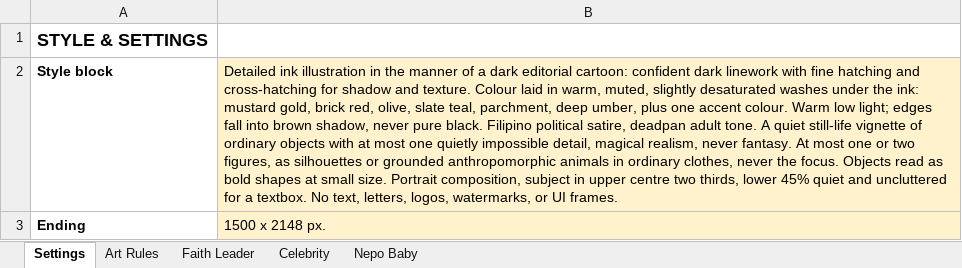
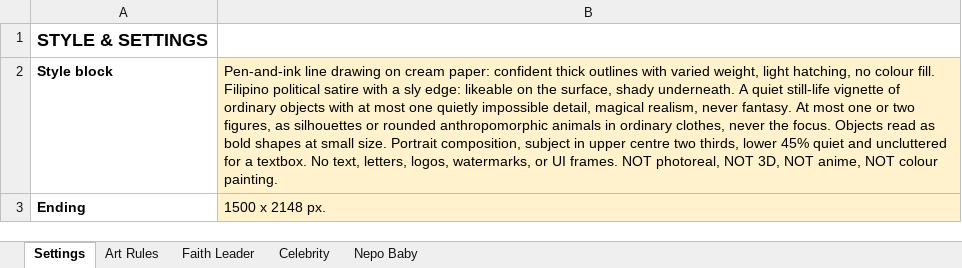
Before and after one commit to ashvacuum/ProjectCrookedile, an Excel workbook: docs/crookedile-card-art-prompts.xlsx, sheet Settings, drawn as a sheet; values as stored, in another font and other column widths than the file's, no borders; the diff names each change by its address in the sheet, - before the commit and + after, or states it on an @@ line.

```diff
--- a/docs/crookedile-card-art-prompts.xlsx (sheet Settings)
+++ b/docs/crookedile-card-art-prompts.xlsx (sheet Settings)
-B2: Detailed ink illustration in the manner of a dark editorial cartoon: confident dark linework with fine hatching and cross-hatching for shadow and texture. Colour laid in warm, muted, slightly desaturated washes under the ink: mustard gold, brick red, olive, slate teal, parchment, deep umber, plus one accent colour. Warm low light; edges fall into brown shadow, never pure black. Filipino political satire, deadpan adult tone. A quiet still-life vignette of ordinary objects with at most one quietly impossible detail, magical realism, never fantasy. At most one or two figures, as silhouettes or grounded anthropomorphic animals in ordinary clothes, never the focus. Objects read as bold shapes at small size. Portrait composition, subject in upper centre two thirds, lower 45% quiet and uncluttered for a textbox. No text, letters, logos, watermarks, or UI frames.
+B2: Pen-and-ink line drawing on cream paper: confident thick outlines with varied weight, light hatching, no colour fill. Filipino political satire with a sly edge: likeable on the surface, shady underneath. A quiet still-life vignette of ordinary objects with at most one quietly impossible detail, magical realism, never fantasy. At most one or two figures, as silhouettes or rounded anthropomorphic animals in ordinary clothes, never the focus. Objects read as bold shapes at small size. Portrait composition, subject in upper centre two thirds, lower 45% quiet and uncluttered for a textbox. No text, letters, logos, watermarks, or UI frames. NOT photoreal, NOT 3D, NOT anime, NOT colour painting.
```
Also changed, not shown: sheet Art Rules, 14 other files.
